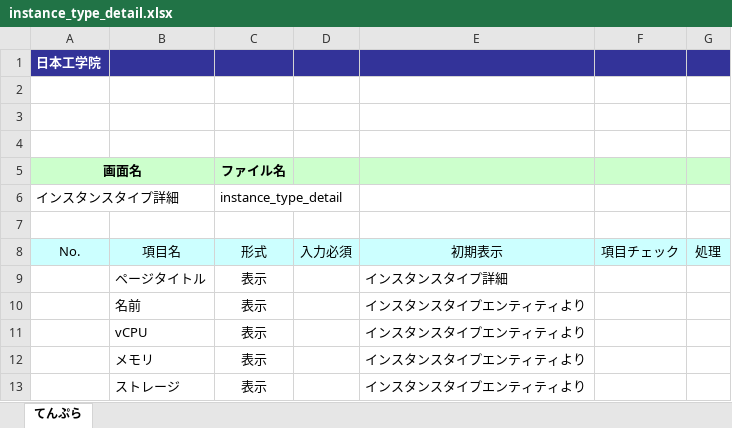
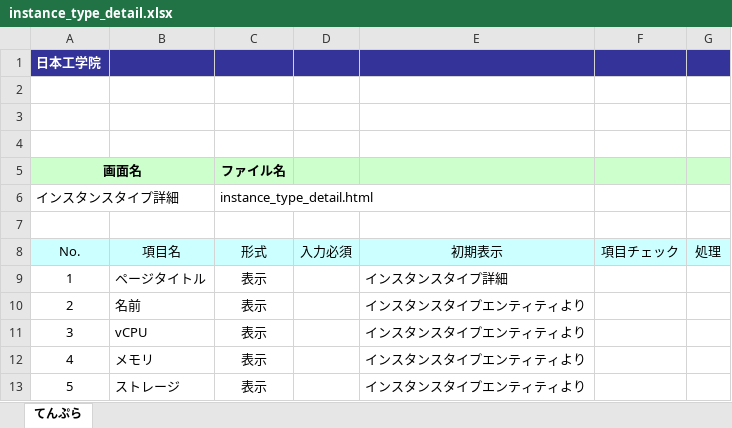
Before and after one commit to okkass/Kamata-Cloud-Infrastructure, an Excel workbook: docs/画面項目定義書/instance_type_management/instance_type_detail.xlsx, sheet てんぷら, drawn as a sheet; values as stored, in another font and other column widths than the file's, no borders; charts and pictures not drawn; the diff names each change by its address in the sheet, - before the commit and + after, or states it on an @@ line.

```diff
--- a/docs/画面項目定義書/instance_type_management/instance_type_detail.xlsx (sheet てんぷら)
+++ b/docs/画面項目定義書/instance_type_management/instance_type_detail.xlsx (sheet てんぷら)
-C6 (形式): instance_type_detail
+C6 (形式): instance_type_detail.html
-A9 (No.): (empty)
+A9 (No.): 1
-A10 (No.): (empty)
+A10 (No.): 2
-A11 (No.): (empty)
+A11 (No.): 3
-A12 (No.): (empty)
+A12 (No.): 4
-A13 (No.): (empty)
+A13 (No.): 5
```
Also changed, not shown: charts or pictures, docs/画面項目定義書/instance_type_management/instance_type_dashboard.xlsx, docs/画面項目定義書/instance_type_management/mo_instance_type_add.xlsx, 1 other file.
